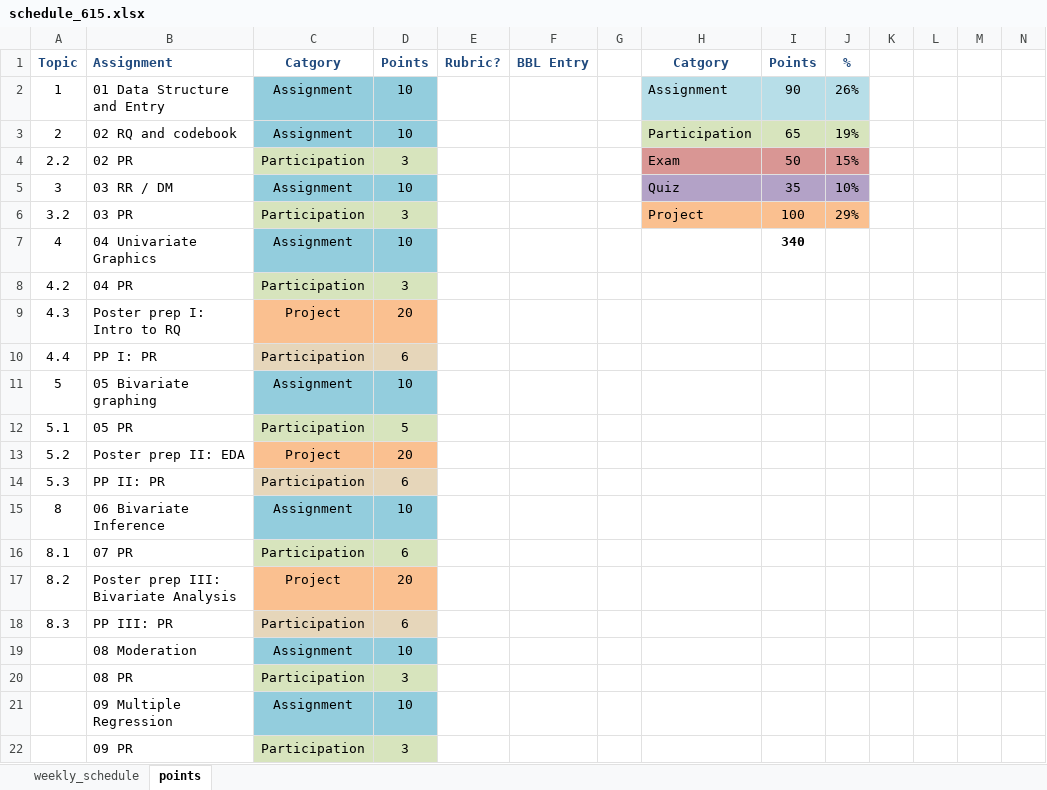
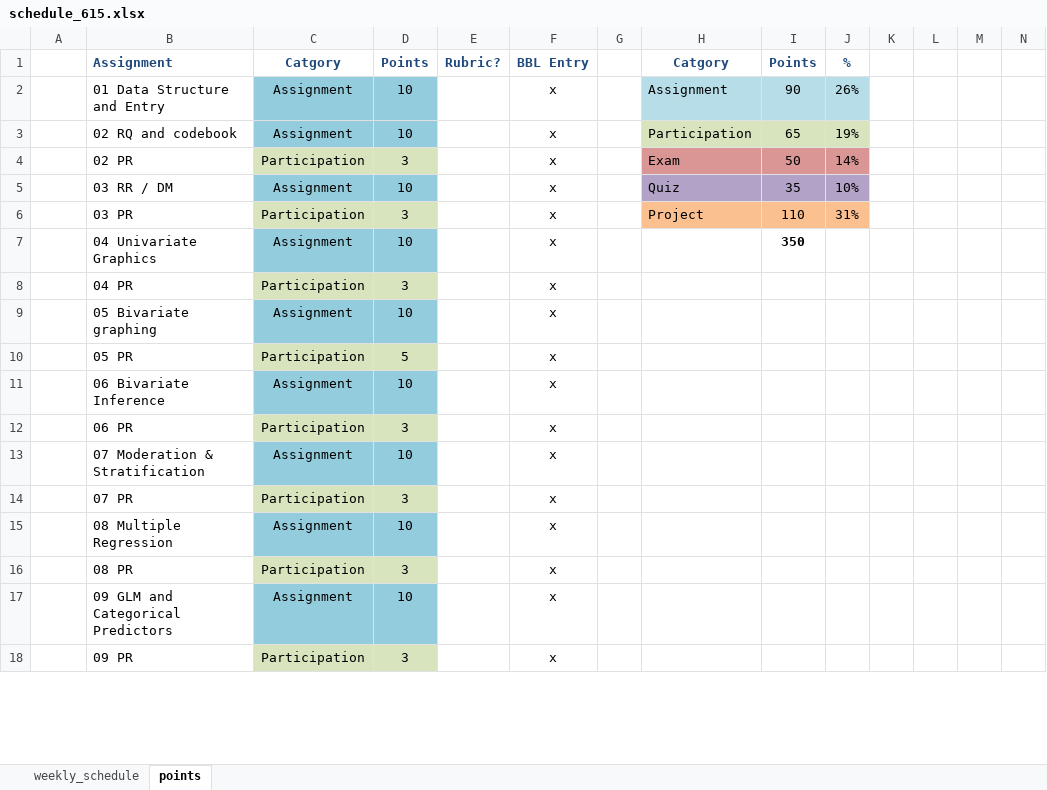
Before and after one commit to norcalbiostat/math615, an Excel workbook: schedule_615.xlsx, sheet points, drawn as a sheet; only a part is shown; values as stored, in another font and other column widths than the file's, no borders; removed rows and columns are numbered as before the commit, all else as after; rows hold the shown columns only; the diff covers the shown part only; the diff names each change by its address in the sheet, - before the commit and + after, or states it on an @@ line.

Commit message:
push changes to index and project

```diff
--- a/schedule_615.xlsx (sheet points)
+++ b/schedule_615.xlsx (sheet points)
-A1: Topic
+A1: (empty)
-A2: 1
+A2: (empty)
-F2:F8: (empty)
+F2:F8: x
-A3: 2
+A3: (empty)
-A4: 2.2
+A4: (empty)
-J4: 15%
+J4: 14%
-A5: 3
+A5: (empty)
-A6: 3.2
+A6: (empty)
-I6: 100
+I6: 110
-J6: 29%
+J6: 31%
-A7: 4
+A7: (empty)
-I7: 340
+I7: 350
-A8: 4.2
+A8: (empty)
-row 9: 4.3 | Poster prep I: Intro to RQ | Project | 20
-row 10: 4.4 | PP I: PR | Participation | 6
-A9: 5
+A9: (empty)
-F9:F10: (empty)
+F9:F10: x
-A10: 5.1
+A10: (empty)
-row 13: 5.2 | Poster prep II: EDA | Project | 20
-row 14: 5.3 | PP II: PR | Participation | 6
-A11: 8
+A11: (empty)
-F11: (empty)
+F11: x
+row 12:  | 06 PR | Participation | 3 |  | x
+row 13:  | 07 Moderation & Stratification | Assignment | 10 |  | x
-A14: 8.1
+A14: (empty)
-D14: 6
+D14: 3
-F14: (empty)
+F14: x
-row 17: 8.2 | Poster prep III: Bivariate Analysis | Project | 20
-row 18: 8.3 | PP III: PR | Participation | 6
-B15: 08 Moderation
+B15: 08 Multiple Regression
-F15:F18: (empty)
+F15:F18: x
-B17: 09 Multiple Regression
+B17: 09 GLM and Categorical Predictors
```
Also changed, not shown: 7 added rows, 3 removed rows and 10 edited cells elsewhere in this sheet, sheet weekly_schedule, 3 other files.
